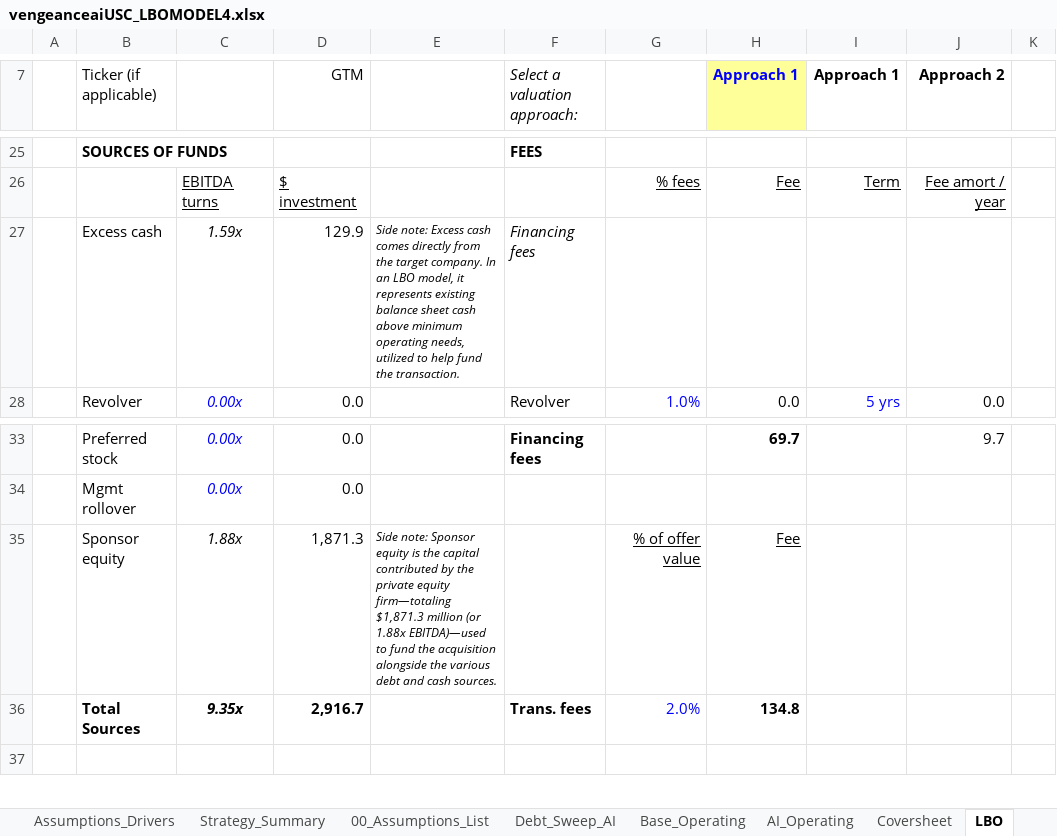
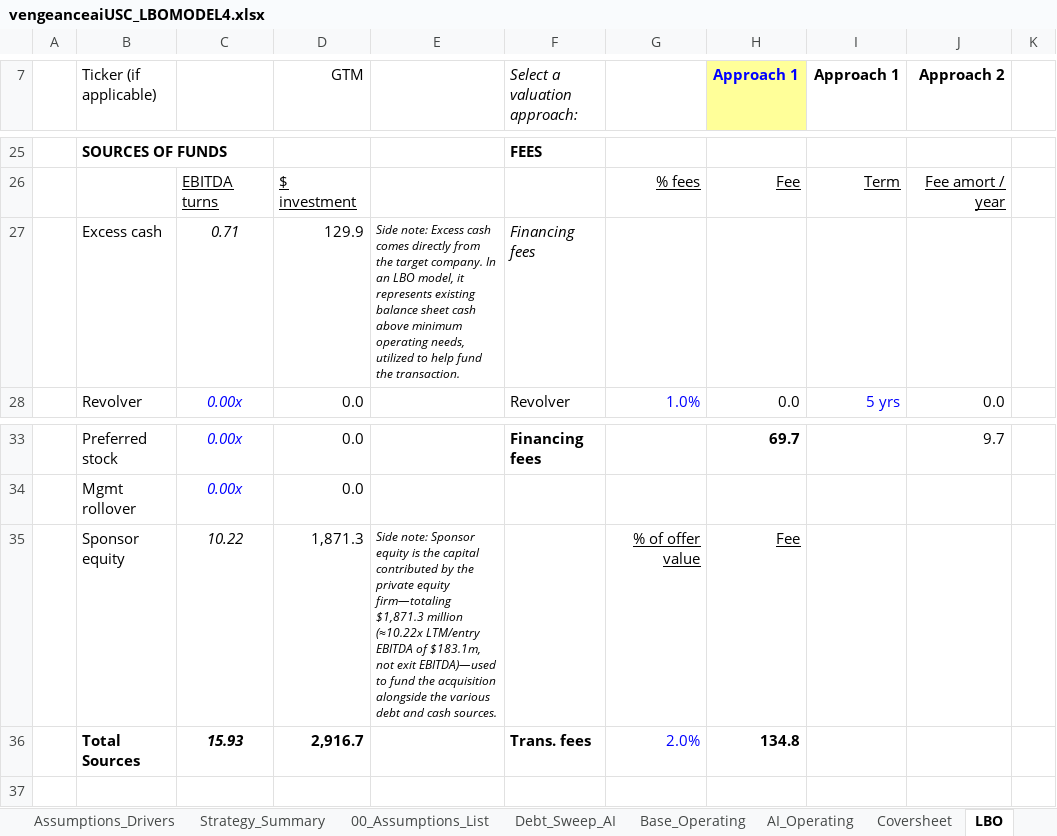
Before and after one commit to vengeanceaiUSC/Rainmaker, an Excel workbook: LBO/output/vengeanceaiUSC_LBOMODEL4.xlsx, sheet LBO, drawn as a sheet; only a part is shown, gaps mark what is left out; values as stored, in another font and other column widths than the file's, no borders; the diff names each change by its address in the sheet, - before the commit and + after, or states it on an @@ line.

```diff
--- a/LBO/output/vengeanceaiUSC_LBOMODEL4.xlsx (sheet LBO)
+++ b/LBO/output/vengeanceaiUSC_LBOMODEL4.xlsx (sheet LBO)
-C27: 1.59x
+C27: 0.71
-C35: 1.88x
+C35: 10.22
-E35: …$1,871.3 million (or 1.88x EBITDA)—used to…
+E35: …$1,871.3 million (≈10.22x LTM/entry EBITDA of $183.1m, not exit EBITDA)—used to…
-C36: 9.35x
+C36: 15.93
```
Also changed, not shown: vengeanceaiUSC_LBOMODEL2 (29).xlsx, vengeanceaiUSC_LBOMODEL4.xlsx, 3 other files.
